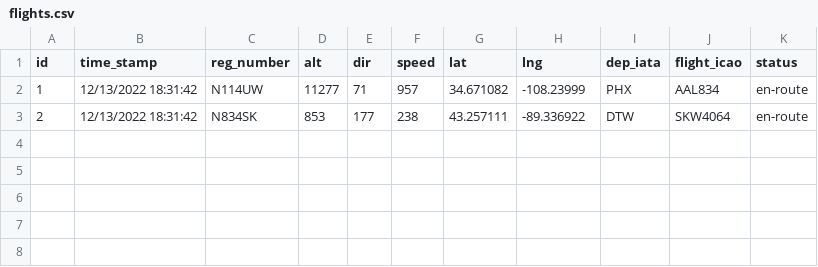
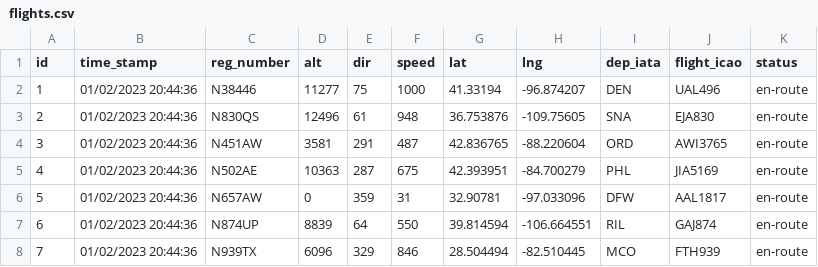
Before and after one commit to RandySincoularUW/Flights_with_Maps, a CSV file: flights.csv, drawn as a sheet.

```diff
--- a/flights.csv
+++ b/flights.csv
@@ -1,3 +1,8 @@
 id,time_stamp,reg_number,alt,dir,speed,lat,lng,dep_iata,flight_icao,status
-1,12/13/2022 18:31:42,N114UW,11277,71,957,34.671082,-108.23999,PHX,AAL834,en-route
-2,12/13/2022 18:31:42,N834SK,853,177,238,43.257111,-89.336922,DTW,SKW4064,en-route
+1,01/02/2023 20:44:36,N38446,11277,75,1000,41.33194,-96.874207,DEN,UAL496,en-route
+2,01/02/2023 20:44:36,N830QS,12496,61,948,36.753876,-109.75605,SNA,EJA830,en-route
+3,01/02/2023 20:44:36,N451AW,3581,291,487,42.836765,-88.220604,ORD,AWI3765,en-route
+4,01/02/2023 20:44:36,N502AE,10363,287,675,42.393951,-84.700279,PHL,JIA5169,en-route
+5,01/02/2023 20:44:36,N657AW,0,359,31,32.90781,-97.033096,DFW,AAL1817,en-route
+6,01/02/2023 20:44:36,N874UP,8839,64,550,39.814594,-106.664551,RIL,GAJ874,en-route
+7,01/02/2023 20:44:36,N939TX,6096,329,846,28.504494,-82.510445,MCO,FTH939,en-route
```
Also changed, not shown: 7 other files.
